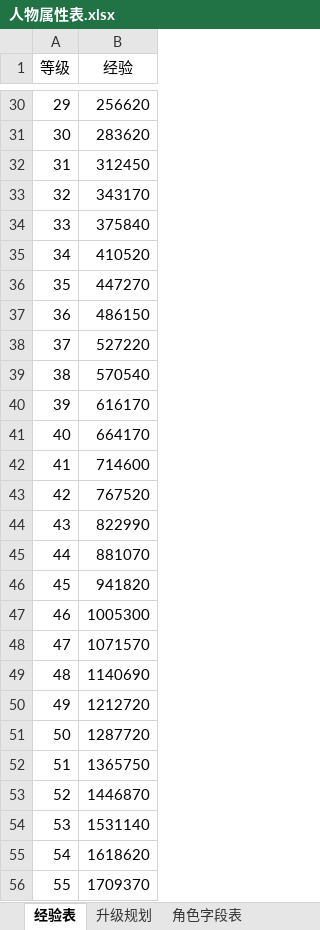
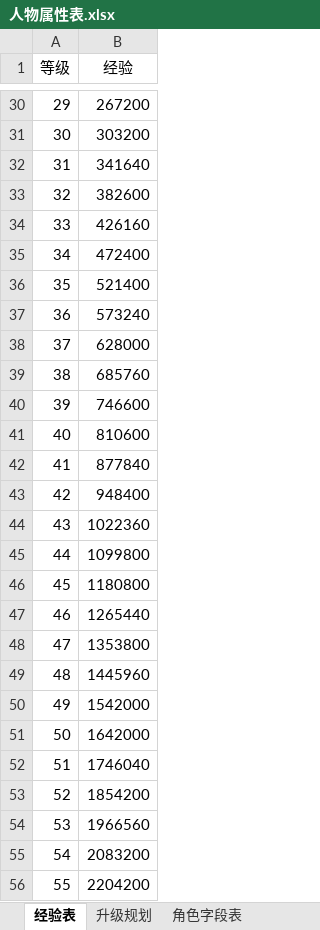
Before and after one commit to simon0xia/mirror, an Excel workbook: documents/人物属性表.xlsx, sheet 经验表, drawn as a sheet; only a part is shown, gaps mark what is left out; values as stored, in another font and other column widths than the file's, no borders; charts and pictures not drawn; the diff covers the shown part only; the diff names each change by its address in the sheet, - before the commit and + after, or states it on an @@ line.

```diff
--- a/documents/人物属性表.xlsx (sheet 经验表)
+++ b/documents/人物属性表.xlsx (sheet 经验表)
-B30 (经验): 256620
+B30 (经验): 267200
-B31 (经验): 283620
+B31 (经验): 303200
-B32 (经验): 312450
+B32 (经验): 341640
-B33 (经验): 343170
+B33 (经验): 382600
-B34 (经验): 375840
+B34 (经验): 426160
-B35 (经验): 410520
+B35 (经验): 472400
-B36 (经验): 447270
+B36 (经验): 521400
-B37 (经验): 486150
+B37 (经验): 573240
-B38 (经验): 527220
+B38 (经验): 628000
-B39 (经验): 570540
+B39 (经验): 685760
-B40 (经验): 616170
+B40 (经验): 746600
-B41 (经验): 664170
+B41 (经验): 810600
-B42 (经验): 714600
+B42 (经验): 877840
-B43 (经验): 767520
+B43 (经验): 948400
-B44 (经验): 822990
+B44 (经验): 1022360
-B45 (经验): 881070
+B45 (经验): 1099800
-B46 (经验): 941820
+B46 (经验): 1180800
-B47 (经验): 1005300
+B47 (经验): 1265440
-B48 (经验): 1071570
+B48 (经验): 1353800
-B49 (经验): 1140690
+B49 (经验): 1445960
-B50 (经验): 1212720
+B50 (经验): 1542000
-B51 (经验): 1287720
+B51 (经验): 1642000
-B52 (经验): 1365750
+B52 (经验): 1746040
-B53 (经验): 1446870
+B53 (经验): 1854200
-B54 (经验): 1531140
+B54 (经验): 1966560
-B55 (经验): 1618620
+B55 (经验): 2083200
-B56 (经验): 1709370
+B56 (经验): 2204200
```
Also changed, not shown: 972 edited cells elsewhere in this sheet, charts or pictures, documents/暴率表.xlsx, documents/装备及道具.xlsx, 7 other files.
